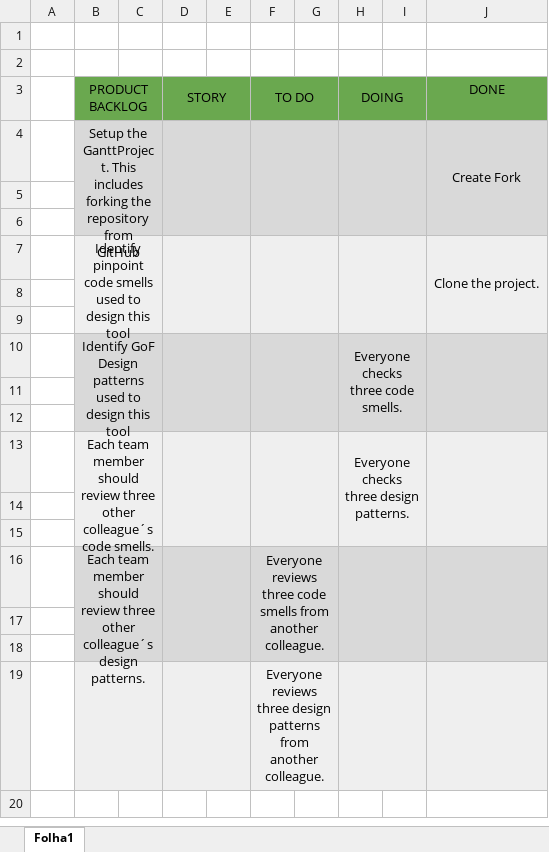
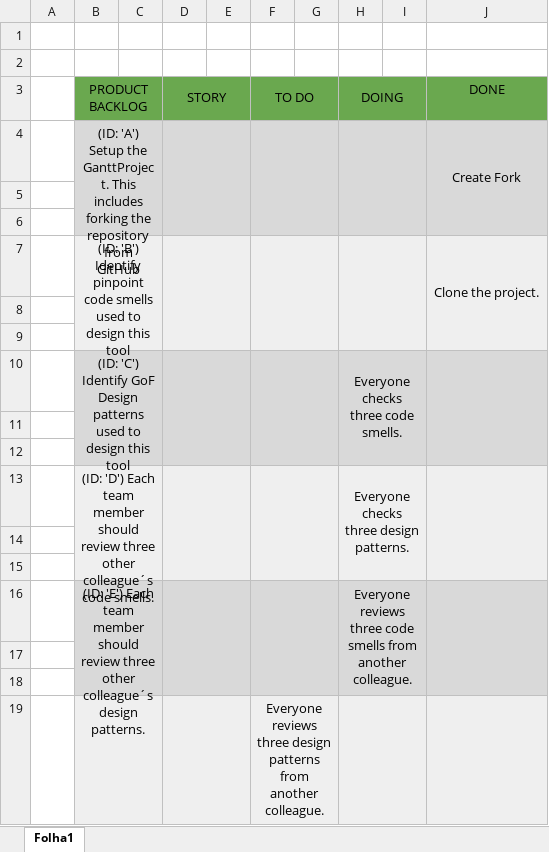
Before and after one commit to f-parrinha/ganttproject-ES, an Excel workbook: Scrum Board.xlsx, sheet Folha1, drawn as a sheet; values as stored, in another font and other column widths than the file's, no borders; charts and pictures not drawn; removed rows and columns are numbered as before the commit, all else as after; the diff names each change by its address in the sheet, - before the commit and + after, or states it on an @@ line.

Commit message:
Added work break down structure (WIP) Updated scrum board Added review log for bernardo's work

```diff
--- a/Scrum Board.xlsx (sheet Folha1)
+++ b/Scrum Board.xlsx (sheet Folha1)
-B4 (PRODUCT BACKLOG): Setup the…
+B4 (PRODUCT BACKLOG): (ID: 'A') Setup the…
-B7 (PRODUCT BACKLOG): Identify pinpoint…
+B7 (PRODUCT BACKLOG): (ID: 'B') Identify pinpoint…
-B10 (PRODUCT BACKLOG): Identify GoF…
+B10 (PRODUCT BACKLOG): (ID: 'C') Identify GoF…
-B13 (PRODUCT BACKLOG): Each team…
+B13 (PRODUCT BACKLOG): (ID: 'D') Each team…
-row 16:  | Each team member should review three other colleague´s design patterns. |  |  |  | Everyone reviews three code smells from another colleague.
+row 16:  | (ID: 'E') Each team member should review three other colleague´s design patterns. |  |  |  |  |  | Everyone reviews three code smells from another colleague.
```
Also changed, not shown: 3 other files.
